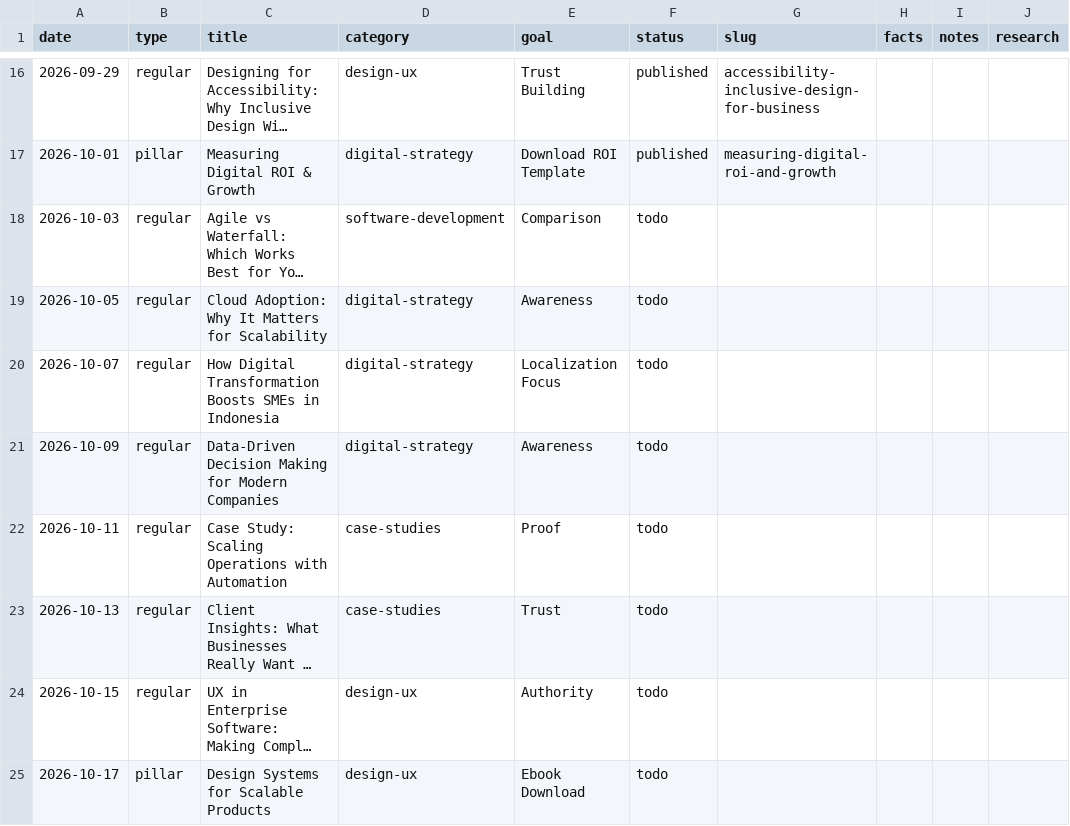
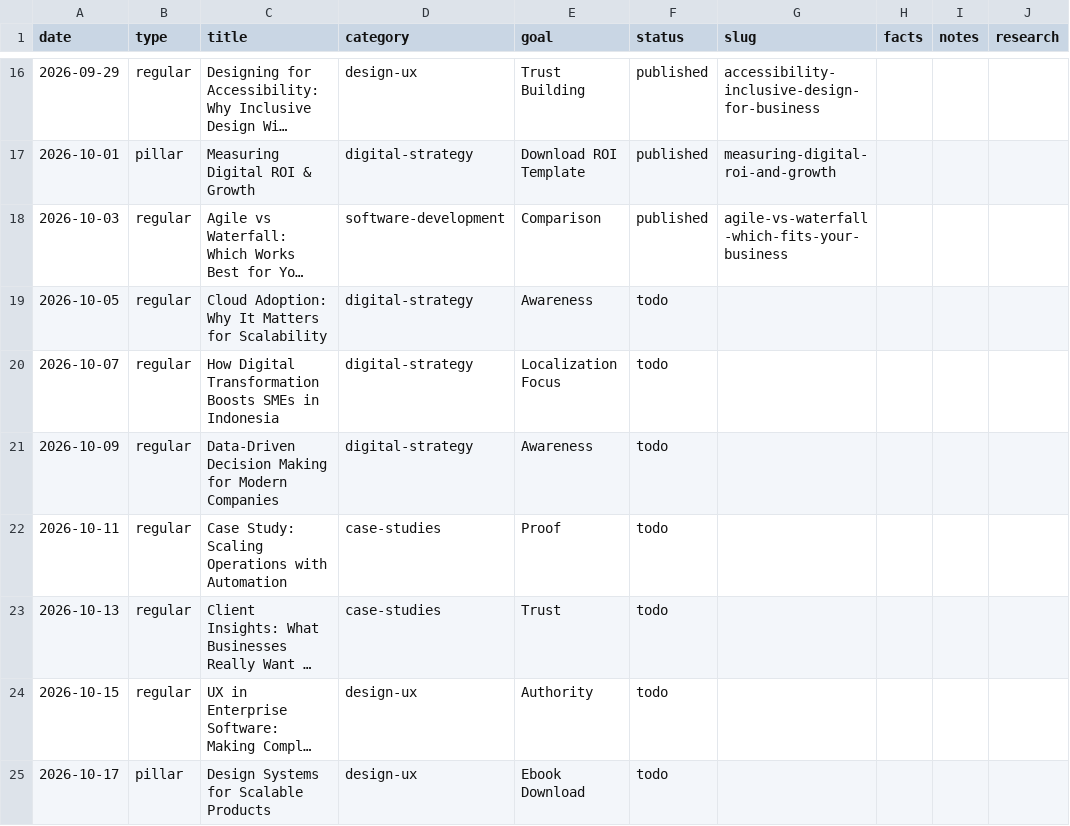
Before and after one commit to ArktikLabs/arktik.id, a CSV file: content/planner.csv, drawn as a sheet; only a part is shown, gaps mark what is left out; long unchanged cells end in …; the diff names each change by its address in the sheet, - before the commit and + after, or states it on an @@ line.

Commit message:
content: publish "Agile or Waterfall: Which One Fits Your Project?"

```diff
--- a/content/planner.csv
+++ b/content/planner.csv
-F18 (status): todo
+F18 (status): published
-G18 (slug): (empty)
+G18 (slug): agile-vs-waterfall-which-fits-your-business
```
Also changed, not shown: 2 other files.
